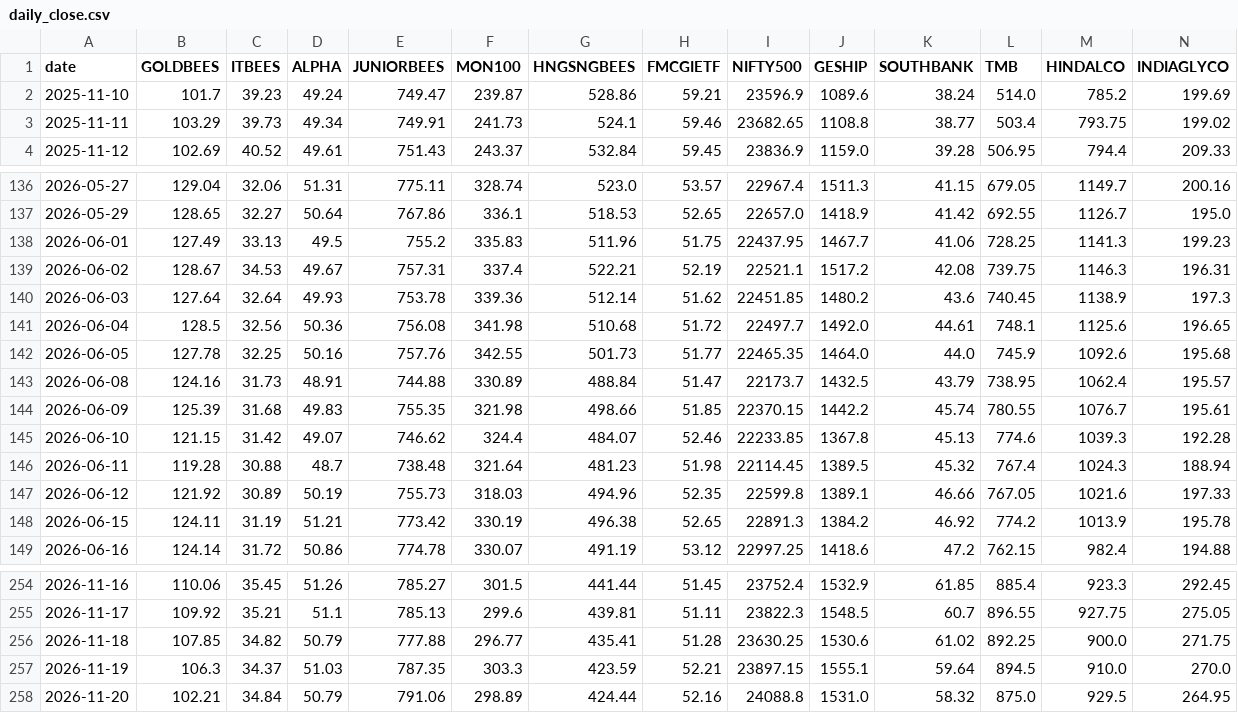
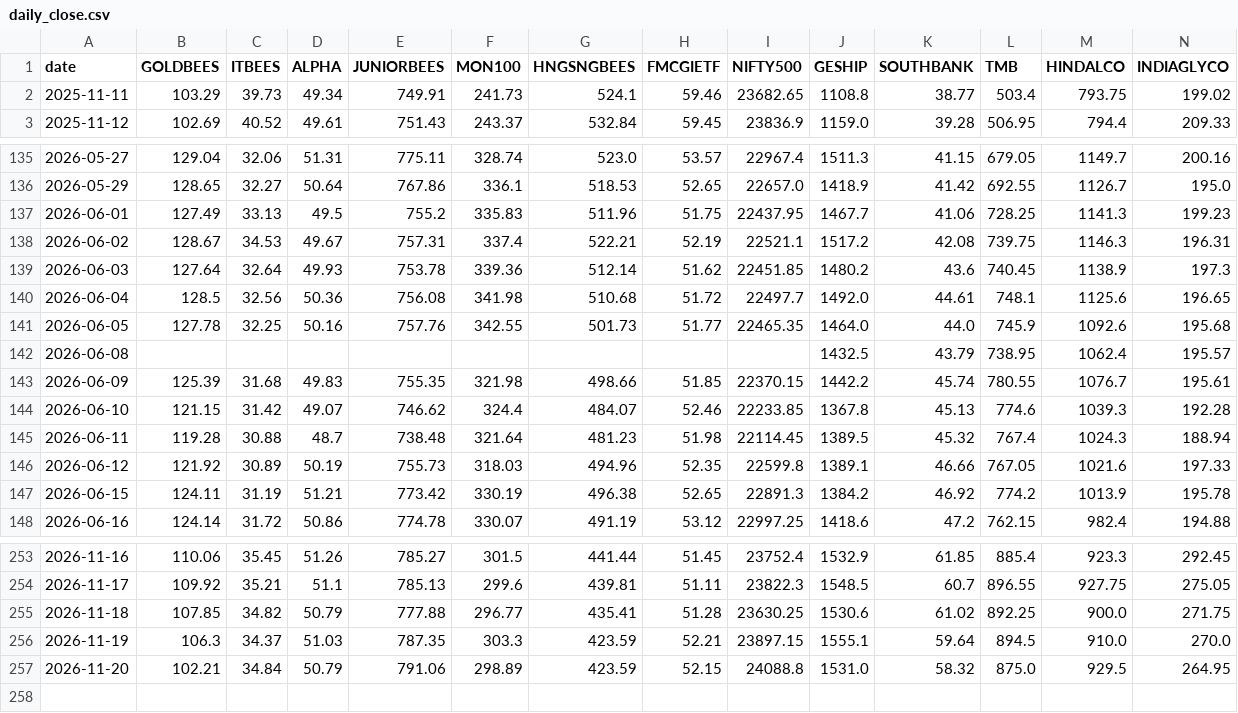
Before and after one commit to RPSCL/HNImanshu_value, a CSV file: etf_prices/daily_close.csv, drawn as a sheet; only a part is shown, gaps mark what is left out; removed rows and columns are numbered as before the commit, all else as after; rows hold the shown columns only; the diff names each change by its address in the sheet, - before the commit and + after, or states it on an @@ line.

```diff
--- a/etf_prices/daily_close.csv
+++ b/etf_prices/daily_close.csv
-row 2: 2025-11-10 | 101.7 | 39.23 | 49.24 | 749.47 | 239.87 | 528.86 | 59.21 | 23596.9 | 1089.6 | 38.24 | 514.0 | 785.2 | 199.69
-B142 (GOLDBEES): 124.16
+B142 (GOLDBEES): (empty)
-C142 (ITBEES): 31.73
+C142 (ITBEES): (empty)
-D142 (ALPHA): 48.91
+D142 (ALPHA): (empty)
-E142 (JUNIORBEES): 744.88
+E142 (JUNIORBEES): (empty)
-F142 (MON100): 330.89
+F142 (MON100): (empty)
-G142 (HNGSNGBEES): 488.84
+G142 (HNGSNGBEES): (empty)
-H142 (FMCGIETF): 51.47
+H142 (FMCGIETF): (empty)
-I142 (NIFTY500): 22173.7
+I142 (NIFTY500): (empty)
-G257 (HNGSNGBEES): 424.44
+G257 (HNGSNGBEES): 423.59
-H257 (FMCGIETF): 52.16
+H257 (FMCGIETF): 52.15
```
Also changed, not shown: etf_prices/raw/GOLDBEES.csv, etf_prices/raw/HNGSNGBEES.csv, 9 other files.
